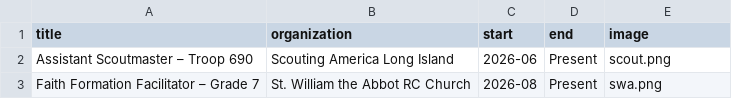
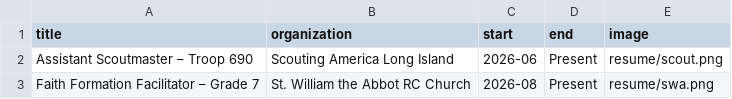
Before and after one commit to ryannicol021/ryannicol, a CSV file: data/volunteering.csv, drawn as a sheet.

Commit message:
Update volunteering.csv

```diff
--- a/data/volunteering.csv
+++ b/data/volunteering.csv
@@ -1,3 +1,3 @@
 title,organization,start,end,image
-Assistant Scoutmaster – Troop 690,Scouting America Long Island,2026-06,Present,scout.png
-Faith Formation Facilitator – Grade 7,St. William the Abbot RC Church,2026-08,Present,swa.png
+Assistant Scoutmaster – Troop 690,Scouting America Long Island,2026-06,Present,resume/scout.png
+Faith Formation Facilitator – Grade 7,St. William the Abbot RC Church,2026-08,Present,resume/swa.png
```
